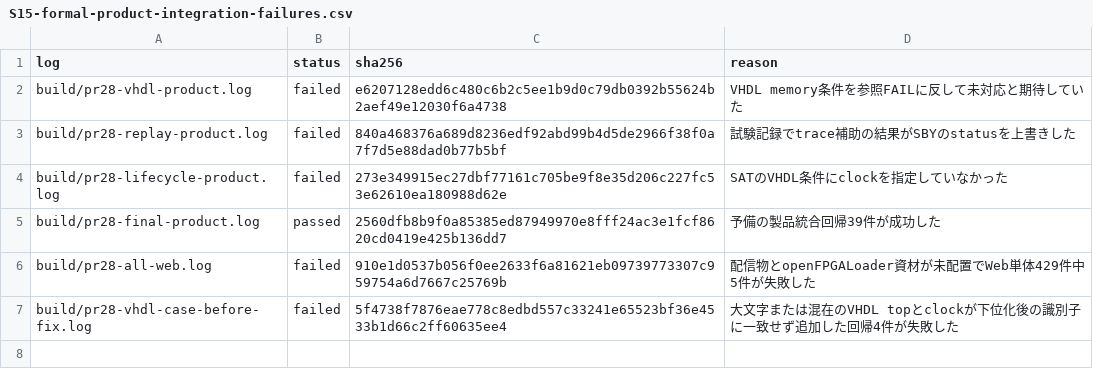
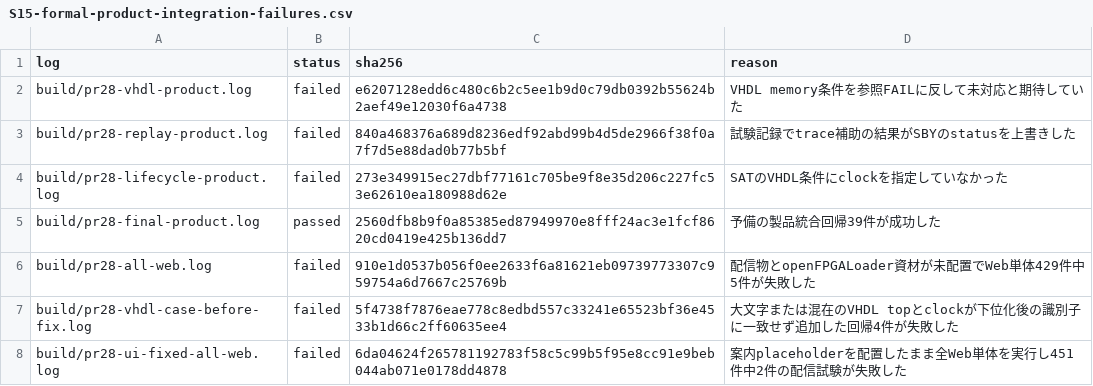
Before and after one commit to uist1idrju3i/gogo-fpga, a CSV file: docs/experiments/S15-formal-product-integration-failures.csv, drawn as a sheet.

```diff
--- a/docs/experiments/S15-formal-product-integration-failures.csv
+++ b/docs/experiments/S15-formal-product-integration-failures.csv
@@ -7 +7,2 @@ build/pr28-all-web.log,failed,910e1d0537b056f0ee2633f6a81621eb09739773307c959754
 build/pr28-vhdl-case-before-fix.log,failed,5f4738f7876eae778c8edbd557c33241e65523bf36e4533b1d66c2ff60635ee4,大文字または混在のVHDL topとclockが下位化後の識別子に一致せず追加した回帰4件が失敗した
+build/pr28-ui-fixed-all-web.log,failed,6da04624f265781192783f58c5c99b5f95e8cc91e9beb044ab071e0178dd4878,案内placeholderを配置したまま全Web単体を実行し451件中2件の配信試験が失敗した
```
Also changed, not shown: 4 other files.
